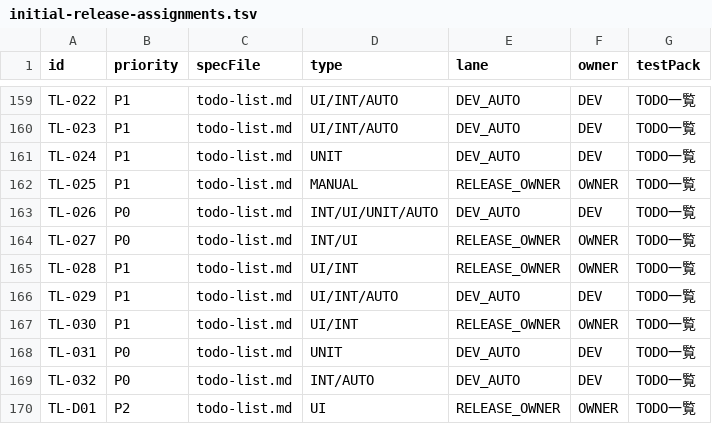
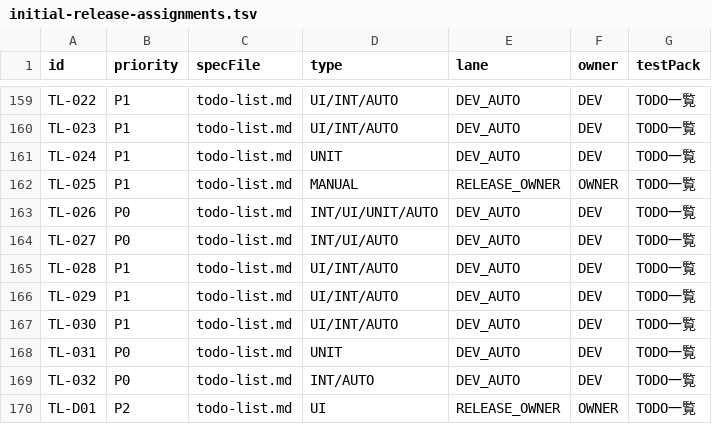
Before and after one commit to Sakemotti/MATA, a TSV file: .agents/test-specs/initial-release-assignments.tsv, drawn as a sheet; only a part is shown, gaps mark what is left out.

```diff
--- a/.agents/test-specs/initial-release-assignments.tsv
+++ b/.agents/test-specs/initial-release-assignments.tsv
@@ -163,6 +163,6 @@ TL-025	P1	todo-list.md	MANUAL	RELEASE_OWNER	OWNER	TODO一覧
 TL-026	P0	todo-list.md	INT/UI/UNIT/AUTO	DEV_AUTO	DEV	TODO一覧
-TL-027	P0	todo-list.md	INT/UI	RELEASE_OWNER	OWNER	TODO一覧
-TL-028	P1	todo-list.md	UI/INT	RELEASE_OWNER	OWNER	TODO一覧
+TL-027	P0	todo-list.md	INT/UI/AUTO	DEV_AUTO	DEV	TODO一覧
+TL-028	P1	todo-list.md	UI/INT/AUTO	DEV_AUTO	DEV	TODO一覧
 TL-029	P1	todo-list.md	UI/INT/AUTO	DEV_AUTO	DEV	TODO一覧
-TL-030	P1	todo-list.md	UI/INT	RELEASE_OWNER	OWNER	TODO一覧
+TL-030	P1	todo-list.md	UI/INT/AUTO	DEV_AUTO	DEV	TODO一覧
 TL-031	P0	todo-list.md	UNIT	DEV_AUTO	DEV	TODO一覧
```
Also changed, not shown: .agents/test-specs/automated-test-evidence.tsv, .agents/test-specs/initial-release-results.tsv, 4 other files.
